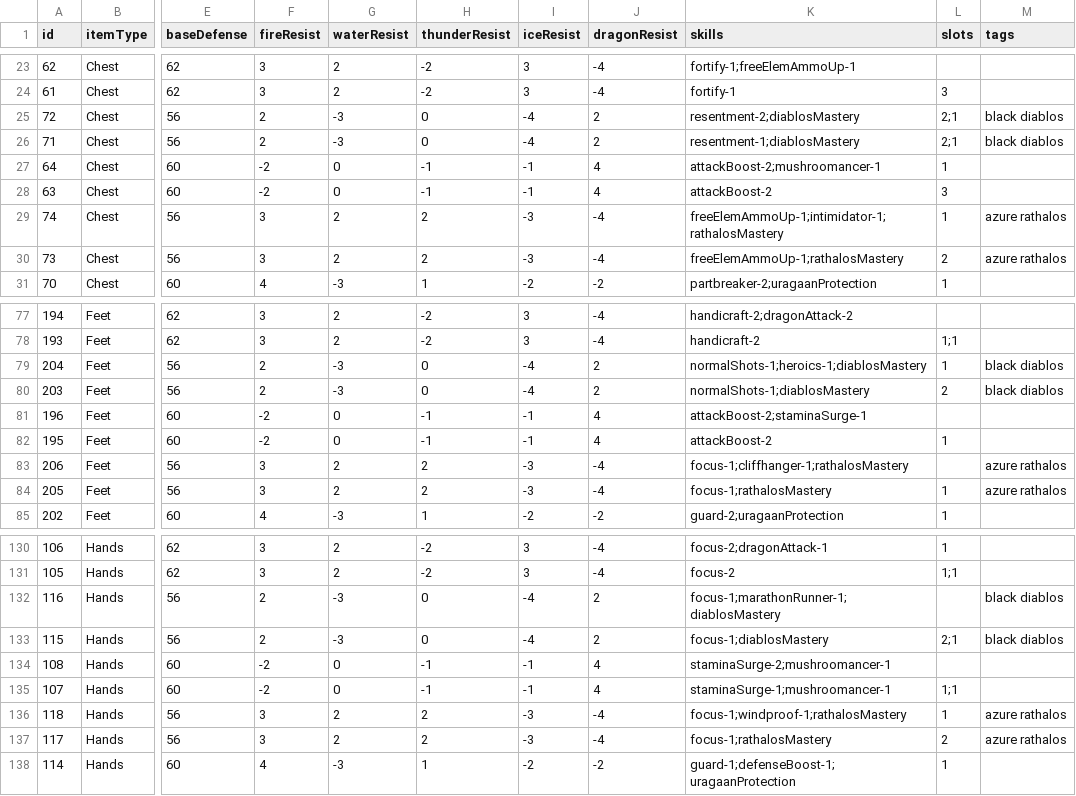
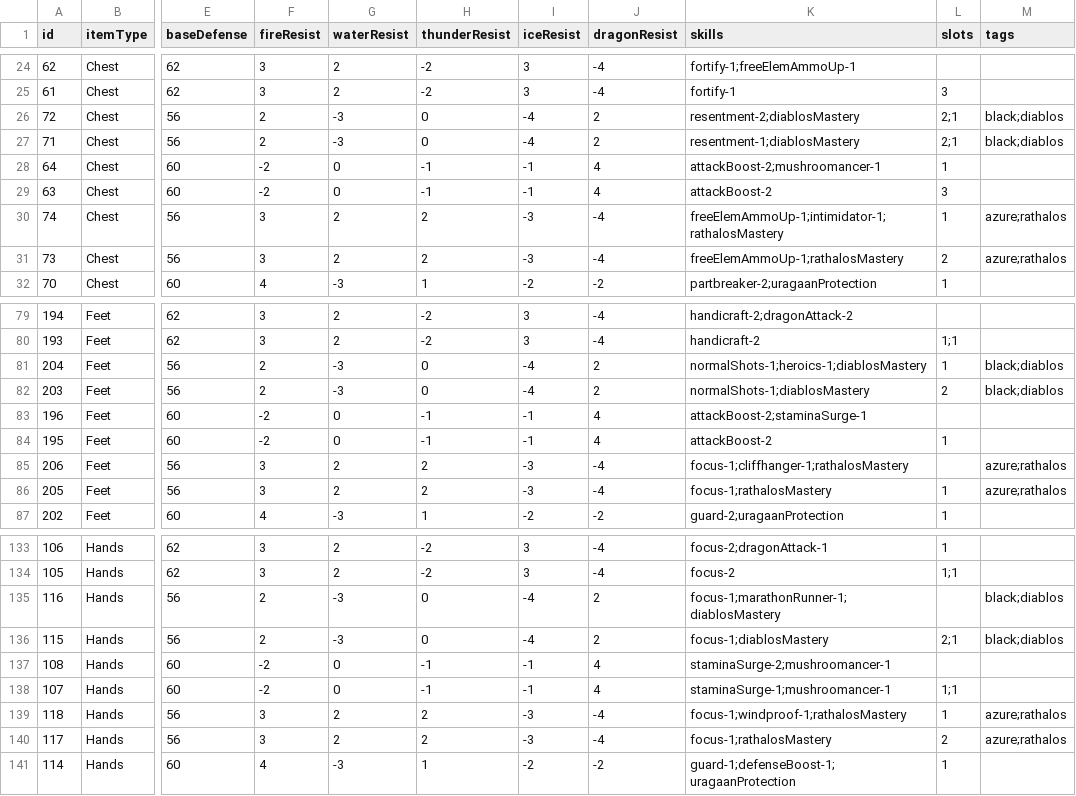
Before and after one commit to TurkeyTickle/mhw-builder, a TSV file: src/assets/armor.tsv, drawn as a sheet; only a part is shown, gaps mark what is left out; addresses are those after the commit; the diff covers the shown part only; the diff names each change by its address in the sheet, - before the commit and + after, or states it on an @@ line.

```diff
--- a/src/assets/armor.tsv
+++ b/src/assets/armor.tsv
-M26:M27 (tags): black diablos
+M26:M27 (tags): black;diablos
-M30:M31 (tags): azure rathalos
+M30:M31 (tags): azure;rathalos
-M81:M82 (tags): black diablos
+M81:M82 (tags): black;diablos
-M85:M86 (tags): azure rathalos
+M85:M86 (tags): azure;rathalos
-M135:M136 (tags): black diablos
+M135:M136 (tags): black;diablos
-M139:M140 (tags): azure rathalos
+M139:M140 (tags): azure;rathalos
```
Also changed, not shown: 5 added rows and 35 edited cells elsewhere in this file.
